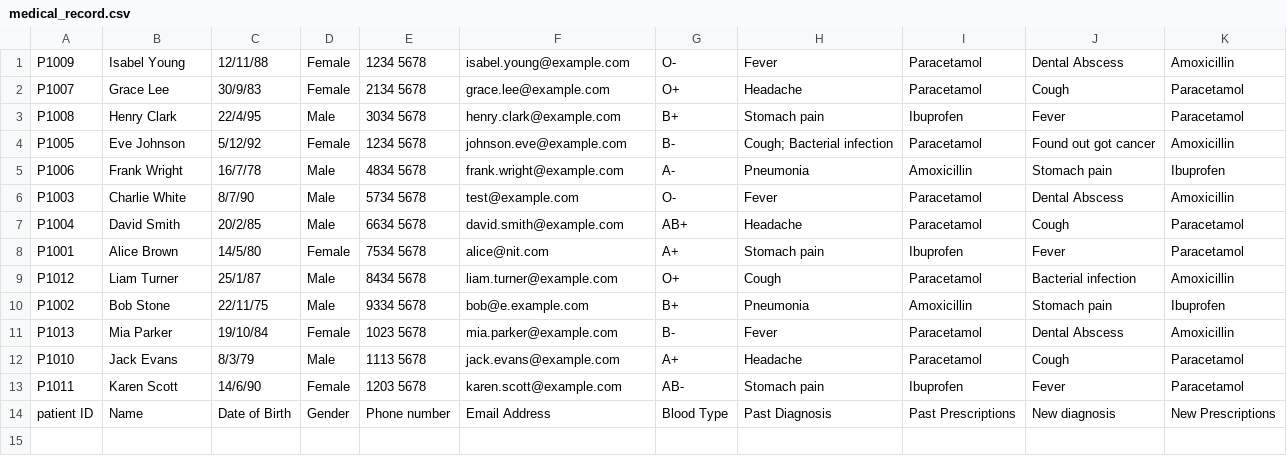
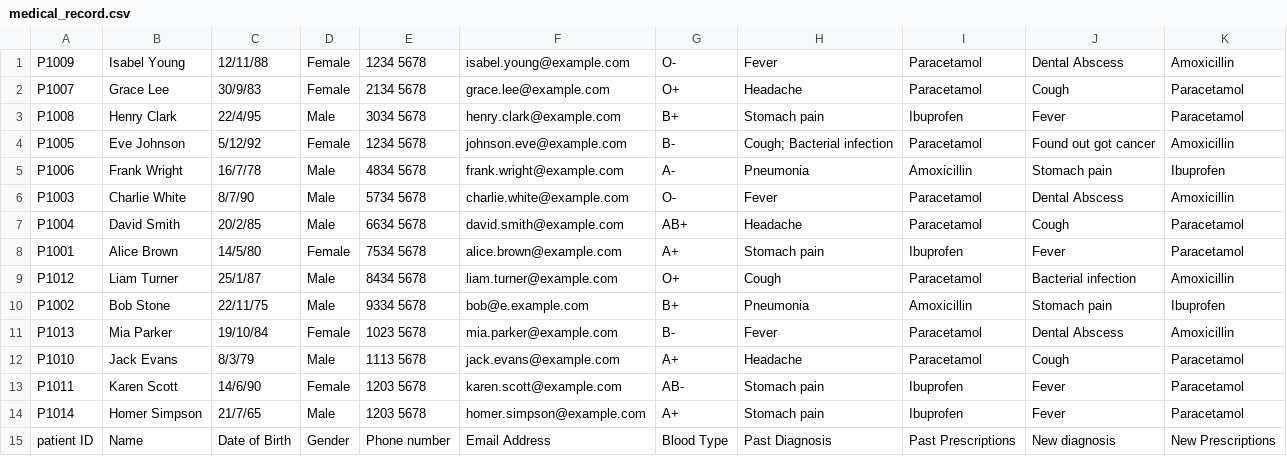
Before and after one commit to nithinsankar-b/SC2002_HMS_Team1, a CSV file: data/medical_record.csv, drawn as a sheet; the diff names each change by its address in the sheet, - before the commit and + after, or states it on an @@ line.

```diff
--- a/data/medical_record.csv
+++ b/data/medical_record.csv
-F6: test@example.com
+F6: charlie.white@example.com
-F8: alice@nit.com
+F8: alice.brown@example.com
+row 14: P1014 | Homer Simpson | 21/7/65 | Male | 1203 5678 | homer.simpson@example.com | A+ | Stomach pain | Ibuprofen | Fever | Paracetamol
```
Also changed, not shown: data/Billing.csv, data/Staff_List.csv, 26 other files.
